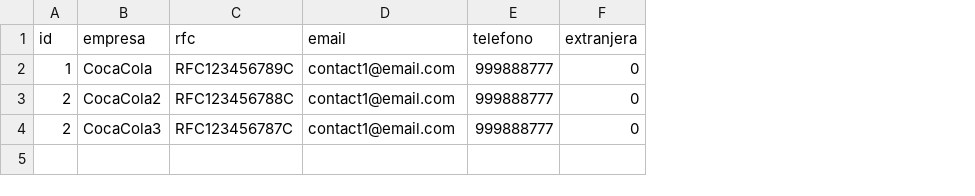
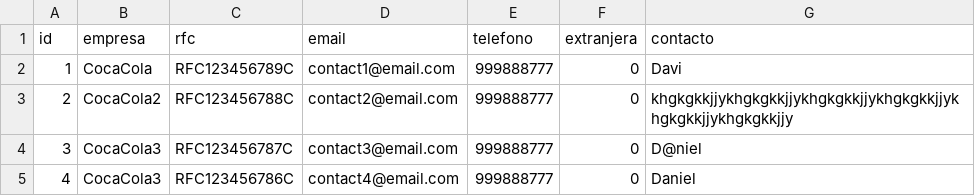
Before and after one commit to Brayam1993/brayam-csv-validation, a CSV file: src/main/resources/text.csv, drawn as a sheet; the diff names each change by its address in the sheet, - before the commit and + after, or states it on an @@ line.

Commit message:
contactValidator
Validations in a CSV file in the field Contact

```diff
--- a/src/main/resources/text.csv
+++ b/src/main/resources/text.csv
+column G (contacto), rows 2-4: Davi | khgkgkkjjykhgkgkkjjykhgkgkkjjykhgkgkkjjykhgkgkkjjykhgkgkkjjy | D@niel
-D3 (email): contact1@email.com
+D3 (email): contact2@email.com
-A4 (id): 2
+A4 (id): 3
-D4 (email): contact1@email.com
+D4 (email): contact3@email.com
+row 5: 4 | CocaCola3 | RFC123456786C | contact4@email.com | 999888777 | 0 | Daniel
```
Also changed, not shown: 3 other files.
